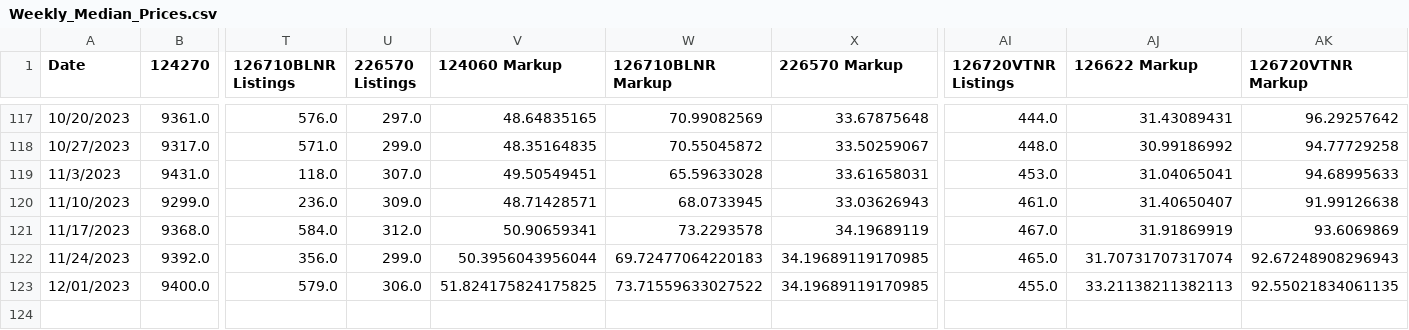
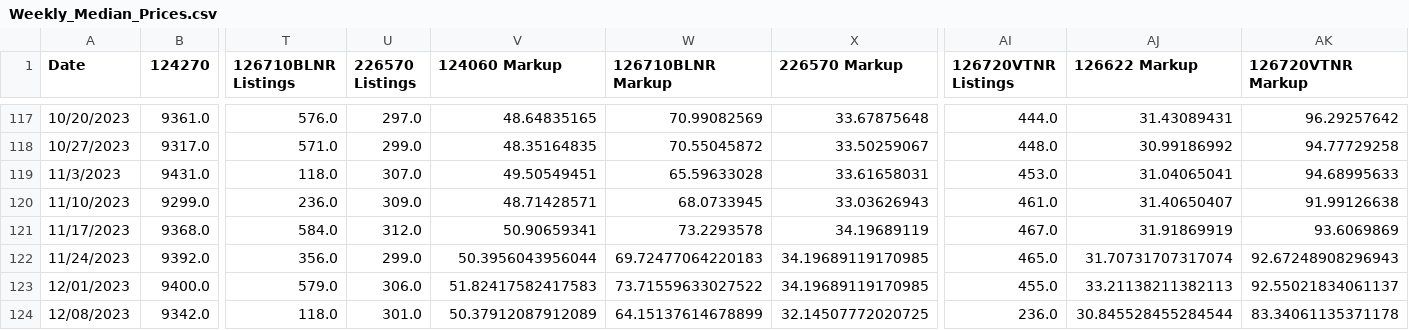
Before and after one commit to bobbypine/Rolex, a CSV file: Prices/Weekly_Median_Prices.csv, drawn as a sheet; only a part is shown, gaps mark what is left out; rows hold the shown columns only; the diff names each change by its address in the sheet, - before the commit and + after, or states it on an @@ line.

Commit message:
Pricing Updates

```diff
--- a/Prices/Weekly_Median_Prices.csv
+++ b/Prices/Weekly_Median_Prices.csv
-V123 (124060 Markup): 51.824175824175825
+V123 (124060 Markup): 51.82417582417583
-AK123 (126720VTNR Markup): 92.55021834061135
+AK123 (126720VTNR Markup): 92.55021834061137
+row 124: 12/08/2023 | 9342.0 | 118.0 | 301.0 | 50.37912087912089 | 64.15137614678899 | 32.14507772020725 | 236.0 | 30.845528455284544 | 83.34061135371178
```
